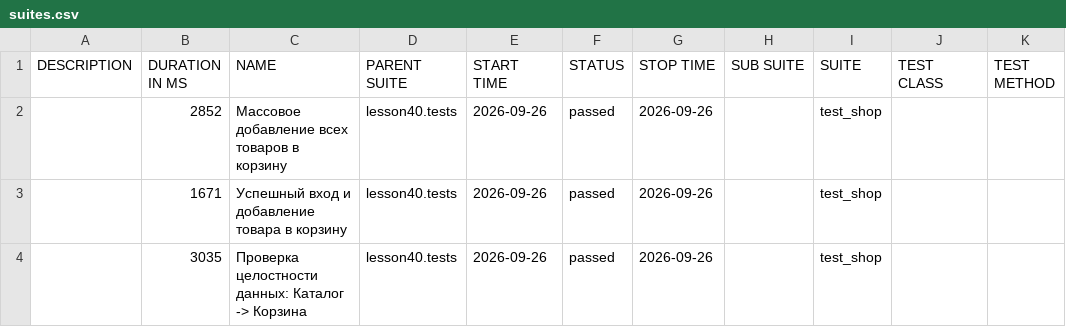
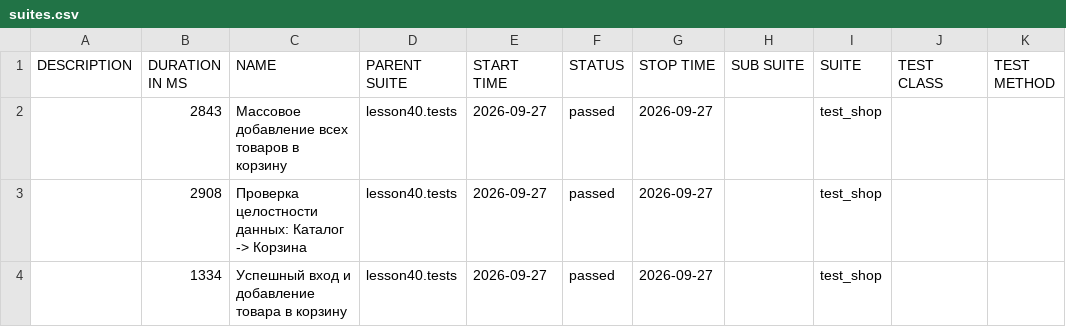
Before and after one commit to marinadieulina-droid/automation, a CSV file: data/suites.csv, drawn as a sheet.

```diff
--- a/data/suites.csv
+++ b/data/suites.csv
@@ -1,4 +1,4 @@
 "DESCRIPTION","DURATION IN MS","NAME","PARENT SUITE","START TIME","STATUS","STOP TIME","SUB SUITE","SUITE","TEST CLASS","TEST METHOD"
-"","2852","Массовое добавление всех товаров в корзину","lesson40.tests","2026-09-26","passed","2026-09-26","","test_shop","",""
-"","1671","Успешный вход и добавление товара в корзину","lesson40.tests","2026-09-26","passed","2026-09-26","","test_shop","",""
-"","3035","Проверка целостности данных: Каталог -> Корзина","lesson40.tests","2026-09-26","passed","2026-09-26","","test_shop","",""
+"","2843","Массовое добавление всех товаров в корзину","lesson40.tests","2026-09-27","passed","2026-09-27","","test_shop","",""
+"","2908","Проверка целостности данных: Каталог -> Корзина","lesson40.tests","2026-09-27","passed","2026-09-27","","test_shop","",""
+"","1334","Успешный вход и добавление товара в корзину","lesson40.tests","2026-09-27","passed","2026-09-27","","test_shop","",""
```
Also changed, not shown: 23 other files.
